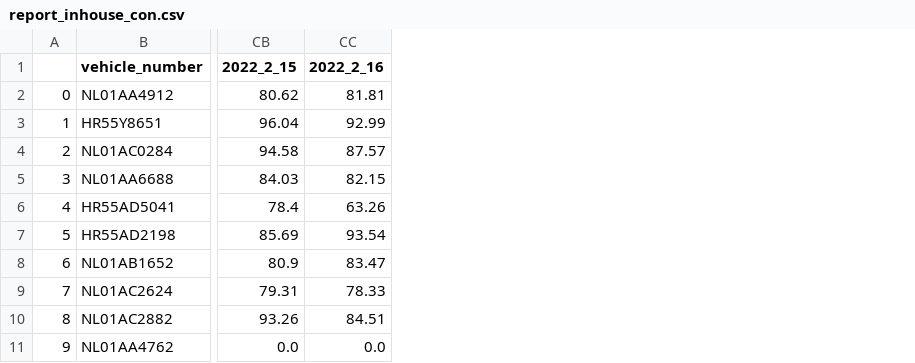
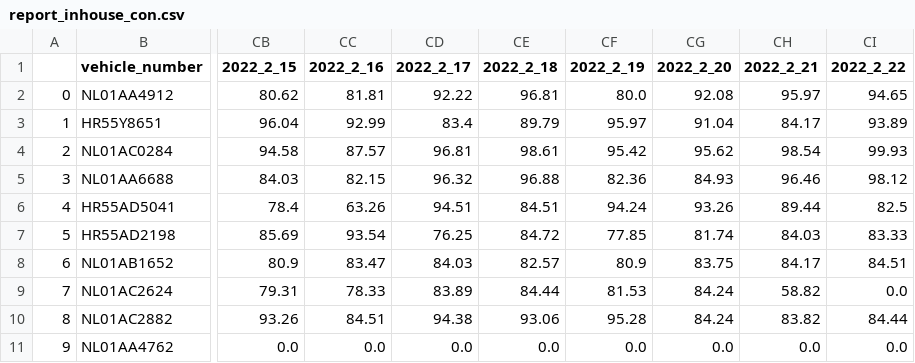
Before and after one commit to AnimeshWeye/device_performance, a CSV file: reports/report_inhouse_con.csv, drawn as a sheet; only a part is shown, gaps mark what is left out; the diff names each change by its address in the sheet, - before the commit and + after, or states it on an @@ line.

Commit message:
report sync

```diff
--- a/reports/report_inhouse_con.csv
+++ b/reports/report_inhouse_con.csv
+column CD (2022_2_17), rows 2-11: 92.22 | 83.4 | 96.81 | 96.32 | 94.51 | 76.25 | 84.03 | 83.89 | 94.38 | 0.0
+column CE (2022_2_18), rows 2-11: 96.81 | 89.79 | 98.61 | 96.88 | 84.51 | 84.72 | 82.57 | 84.44 | 93.06 | 0.0
+column CF (2022_2_19), rows 2-11: 80.0 | 95.97 | 95.42 | 82.36 | 94.24 | 77.85 | 80.9 | 81.53 | 95.28 | 0.0
+column CG (2022_2_20), rows 2-11: 92.08 | 91.04 | 95.62 | 84.93 | 93.26 | 81.74 | 83.75 | 84.24 | 84.24 | 0.0
+column CH (2022_2_21), rows 2-11: 95.97 | 84.17 | 98.54 | 96.46 | 89.44 | 84.03 | 84.17 | 58.82 | 83.82 | 0.0
+column CI (2022_2_22), rows 2-11: 94.65 | 93.89 | 99.93 | 98.12 | 82.5 | 83.33 | 84.51 | 0.0 | 84.44 | 0.0
```
Also changed, not shown: reports/report_inhouse_gsm.csv, reports/report_inhouse_live.csv, 6 other files.
